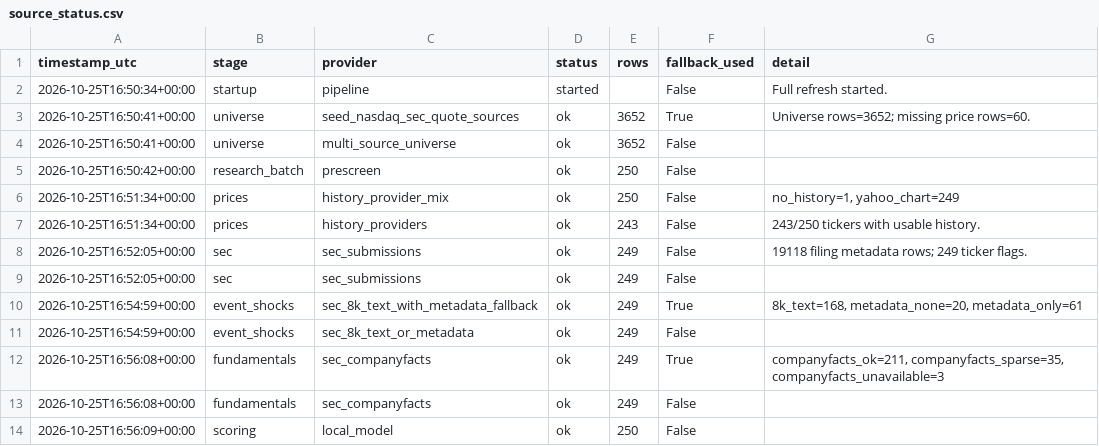
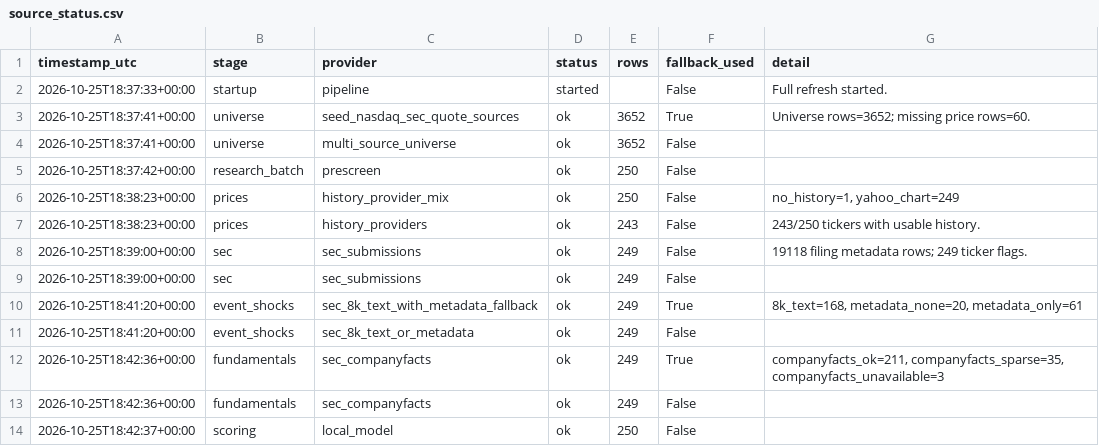
Before and after one commit to Kastnermj/mysterymachine, a CSV file: data/processed/source_status.csv, drawn as a sheet.

```diff
--- a/data/processed/source_status.csv
+++ b/data/processed/source_status.csv
@@ -1,14 +1,14 @@
 timestamp_utc,stage,provider,status,rows,fallback_used,detail
-2026-10-25T16:50:34+00:00,startup,pipeline,started,,False,Full refresh started.
-2026-10-25T16:50:41+00:00,universe,seed_nasdaq_sec_quote_sources,ok,3652,True,Universe rows=3652; missing price rows=60.
-2026-10-25T16:50:41+00:00,universe,multi_source_universe,ok,3652,False,
-2026-10-25T16:50:42+00:00,research_batch,prescreen,ok,250,False,
-2026-10-25T16:51:34+00:00,prices,history_provider_mix,ok,250,False,"no_history=1, yahoo_chart=249"
-2026-10-25T16:51:34+00:00,prices,history_providers,ok,243,False,243/250 tickers with usable history.
-2026-10-25T16:52:05+00:00,sec,sec_submissions,ok,249,False,19118 filing metadata rows; 249 ticker flags.
-2026-10-25T16:52:05+00:00,sec,sec_submissions,ok,249,False,
-2026-10-25T16:54:59+00:00,event_shocks,sec_8k_text_with_metadata_fallback,ok,249,True,"8k_text=168, metadata_none=20, metadata_only=61"
-2026-10-25T16:54:59+00:00,event_shocks,sec_8k_text_or_metadata,ok,249,False,
-2026-10-25T16:56:08+00:00,fundamentals,sec_companyfacts,ok,249,True,"companyfacts_ok=211, companyfacts_sparse=35, companyfacts_unavailable=3"
-2026-10-25T16:56:08+00:00,fundamentals,sec_companyfacts,ok,249,False,
-2026-10-25T16:56:09+00:00,scoring,local_model,ok,250,False,
+2026-10-25T18:37:33+00:00,startup,pipeline,started,,False,Full refresh started.
+2026-10-25T18:37:41+00:00,universe,seed_nasdaq_sec_quote_sources,ok,3652,True,Universe rows=3652; missing price rows=60.
+2026-10-25T18:37:41+00:00,universe,multi_source_universe,ok,3652,False,
+2026-10-25T18:37:42+00:00,research_batch,prescreen,ok,250,False,
+2026-10-25T18:38:23+00:00,prices,history_provider_mix,ok,250,False,"no_history=1, yahoo_chart=249"
+2026-10-25T18:38:23+00:00,prices,history_providers,ok,243,False,243/250 tickers with usable history.
+2026-10-25T18:39:00+00:00,sec,sec_submissions,ok,249,False,19118 filing metadata rows; 249 ticker flags.
+2026-10-25T18:39:00+00:00,sec,sec_submissions,ok,249,False,
+2026-10-25T18:41:20+00:00,event_shocks,sec_8k_text_with_metadata_fallback,ok,249,True,"8k_text=168, metadata_none=20, metadata_only=61"
+2026-10-25T18:41:20+00:00,event_shocks,sec_8k_text_or_metadata,ok,249,False,
+2026-10-25T18:42:36+00:00,fundamentals,sec_companyfacts,ok,249,True,"companyfacts_ok=211, companyfacts_sparse=35, companyfacts_unavailable=3"
+2026-10-25T18:42:36+00:00,fundamentals,sec_companyfacts,ok,249,False,
+2026-10-25T18:42:37+00:00,scoring,local_model,ok,250,False,
```
Also changed, not shown: data/processed/price_history_features.csv, data/processed/research_batch.csv, 5 other files.
